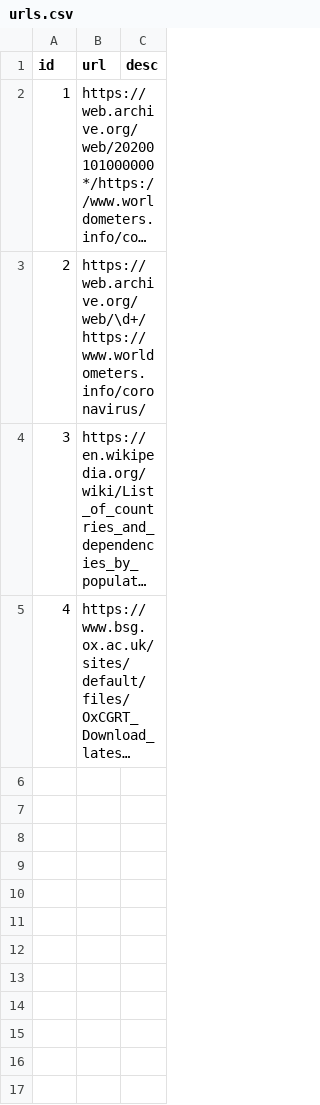
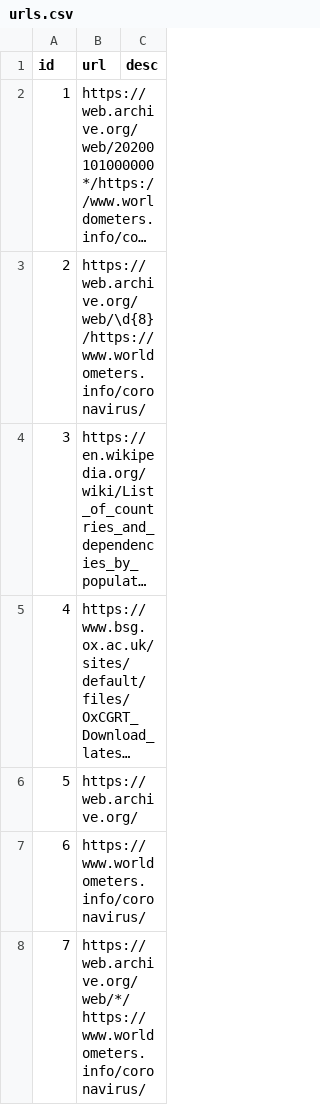
Before and after one commit to royassis/worldmeterCovid19Scraper, a CSV file: resources/urls.csv, drawn as a sheet; long unchanged cells end in …; the diff names each change by its address in the sheet, - before the commit and + after, or states it on an @@ line.

```diff
--- a/resources/urls.csv
+++ b/resources/urls.csv
-B3 (url): https://web.archive.org/web/\d+/https://www.worldometers.info/coronavirus/
+B3 (url): https://web.archive.org/web/\d{8}/https://www.worldometers.info/coronavirus/
+row 6: 5 | https://web.archive.org/
+row 7: 6 | https://www.worldometers.info/coronavirus/
+row 8: 7 | https://web.archive.org/web/*/https://www.worldometers.info/coronavirus/
```
Also changed, not shown: 4 other files.
